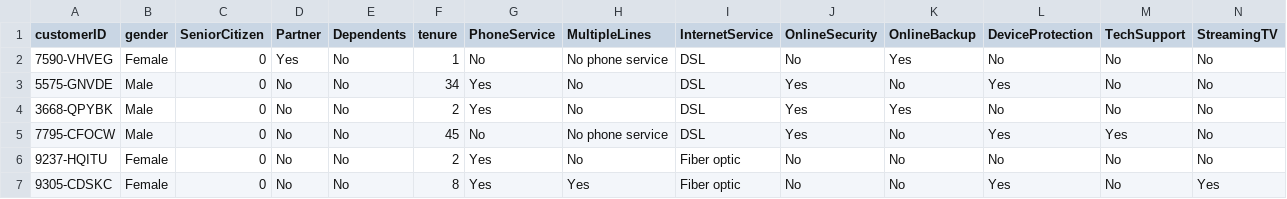
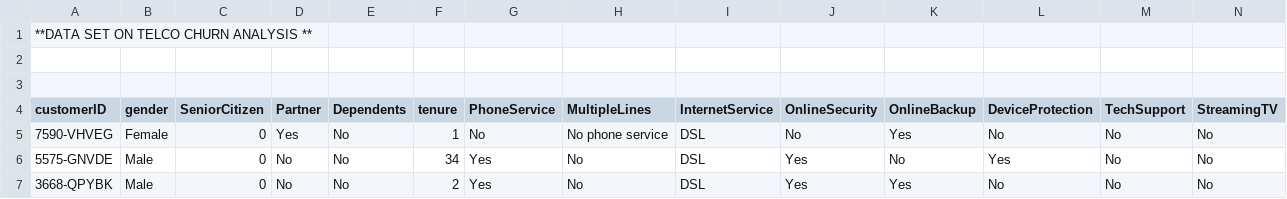
Before and after one commit to Aditya-jaiswal-lab/Elements-of-AI-ML, a CSV file: WA_Fn-UseC_-Telco-Customer-Churn.csv, drawn as a sheet; only a part is shown; the shorter side is filled out with more unchanged rows; rows hold the shown columns only; the diff names each change by its address in the sheet, - before the commit and + after, or states it on an @@ line.

Commit message:
Update WA_Fn-UseC_-Telco-Customer-Churn.csv
TELCO CHURN ANALYSIS DATASET

```diff
--- a/WA_Fn-UseC_-Telco-Customer-Churn.csv
+++ b/WA_Fn-UseC_-Telco-Customer-Churn.csv
+row 1: **DATA SET ON TELCO CHURN ANALYSIS **
+row 2: (empty)
+row 3: (empty)
```
